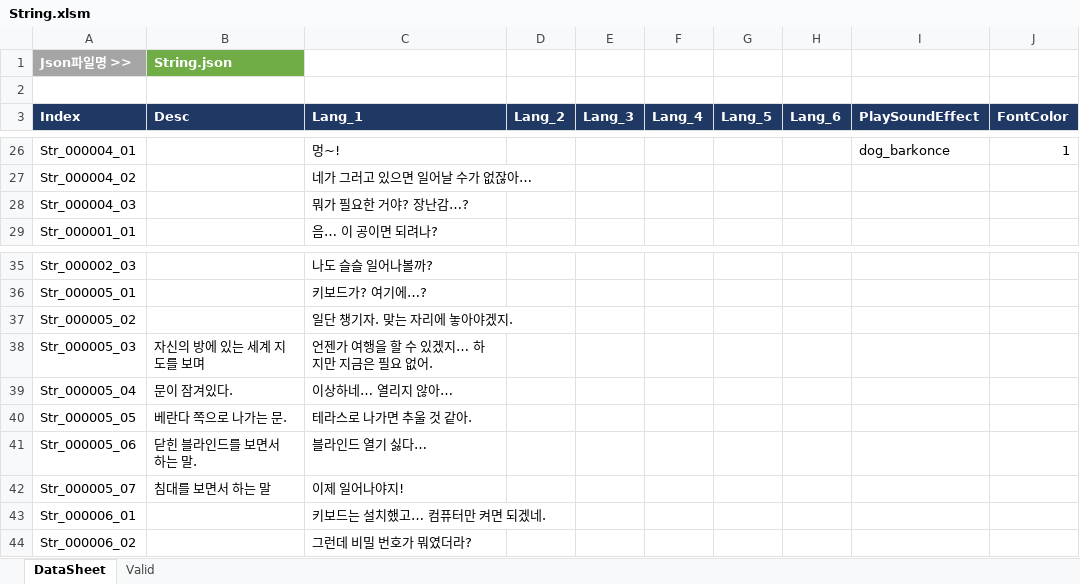
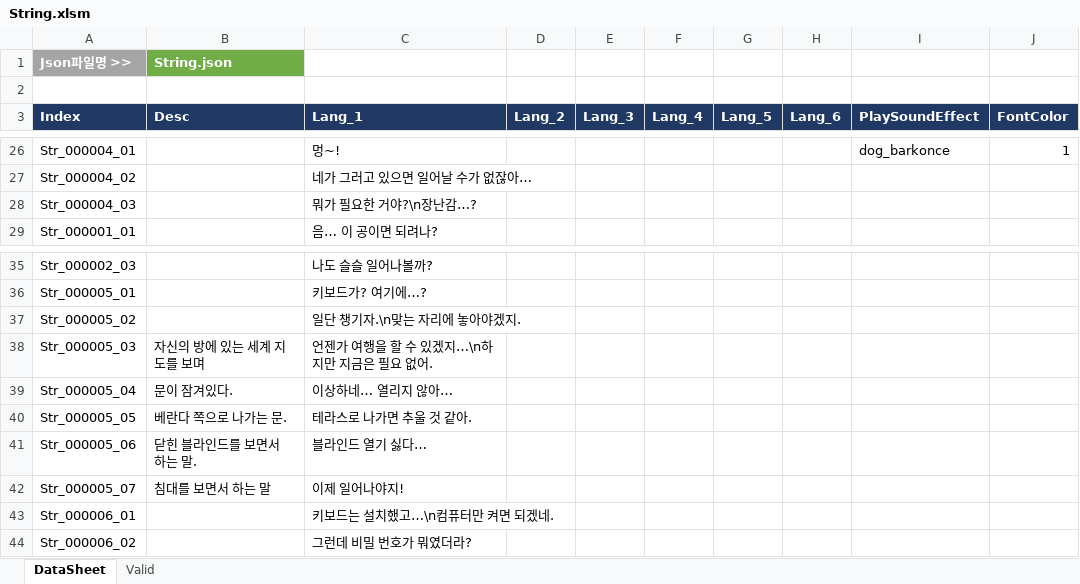
Before and after one commit to khc1201/RoomEscape, an Excel workbook: Dream/Assets/03.Table/Excel/String.xlsm, sheet DataSheet, drawn as a sheet; only a part is shown, gaps mark what is left out; values as stored, in another font and other column widths than the file's, no borders; charts and pictures not drawn; the diff names each change by its address in the sheet, - before the commit and + after, or states it on an @@ line.

```diff
--- a/Dream/Assets/03.Table/Excel/String.xlsm (sheet DataSheet)
+++ b/Dream/Assets/03.Table/Excel/String.xlsm (sheet DataSheet)
-C28 (Lang_1): 뭐가 필요한 거야? 장난감…?
+C28 (Lang_1): 뭐가 필요한 거야?\n장난감…?
-C37 (Lang_1): 일단 챙기자. 맞는 자리에 놓아야겠지.
+C37 (Lang_1): 일단 챙기자.\n맞는 자리에 놓아야겠지.
-C38 (Lang_1): 언젠가 여행을 할 수 있겠지… 하지만 지금은 필요 없어.
+C38 (Lang_1): 언젠가 여행을 할 수 있겠지…\n하지만 지금은 필요 없어.
-C43 (Lang_1): 키보드는 설치했고… 컴퓨터만 켜면 되겠네.
+C43 (Lang_1): 키보드는 설치했고…\n컴퓨터만 켜면 되겠네.
```
Also changed, not shown: 3 other files.
